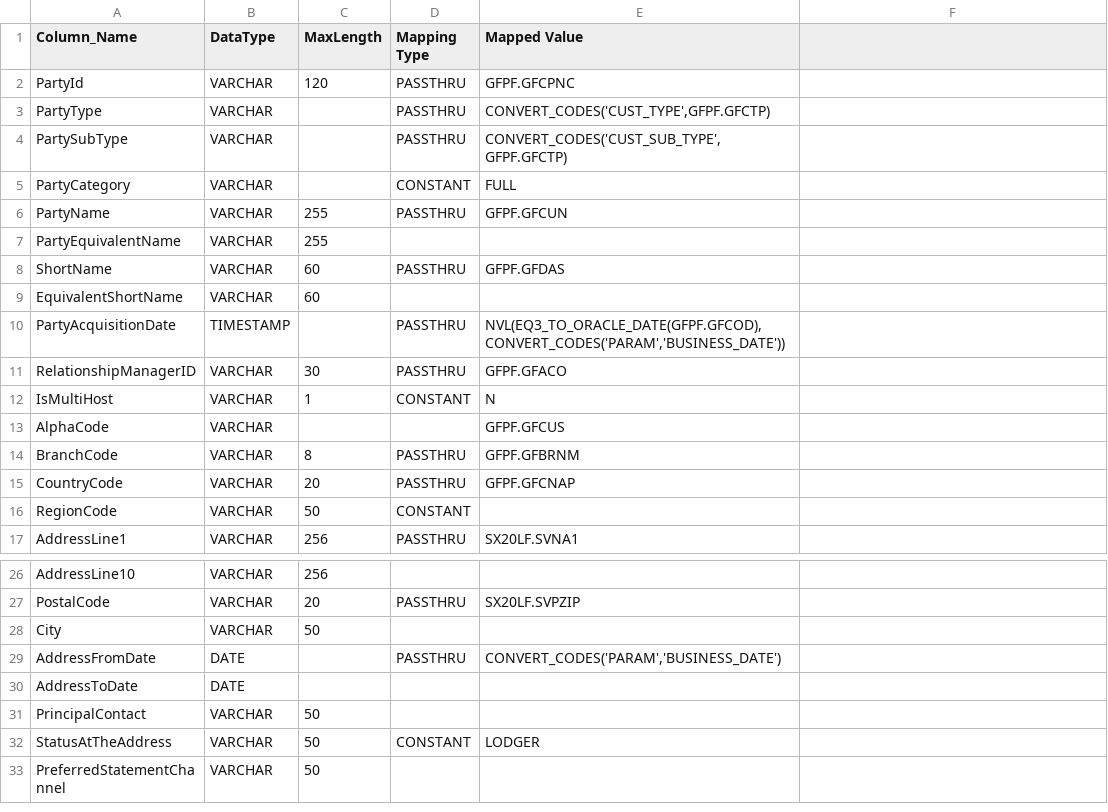
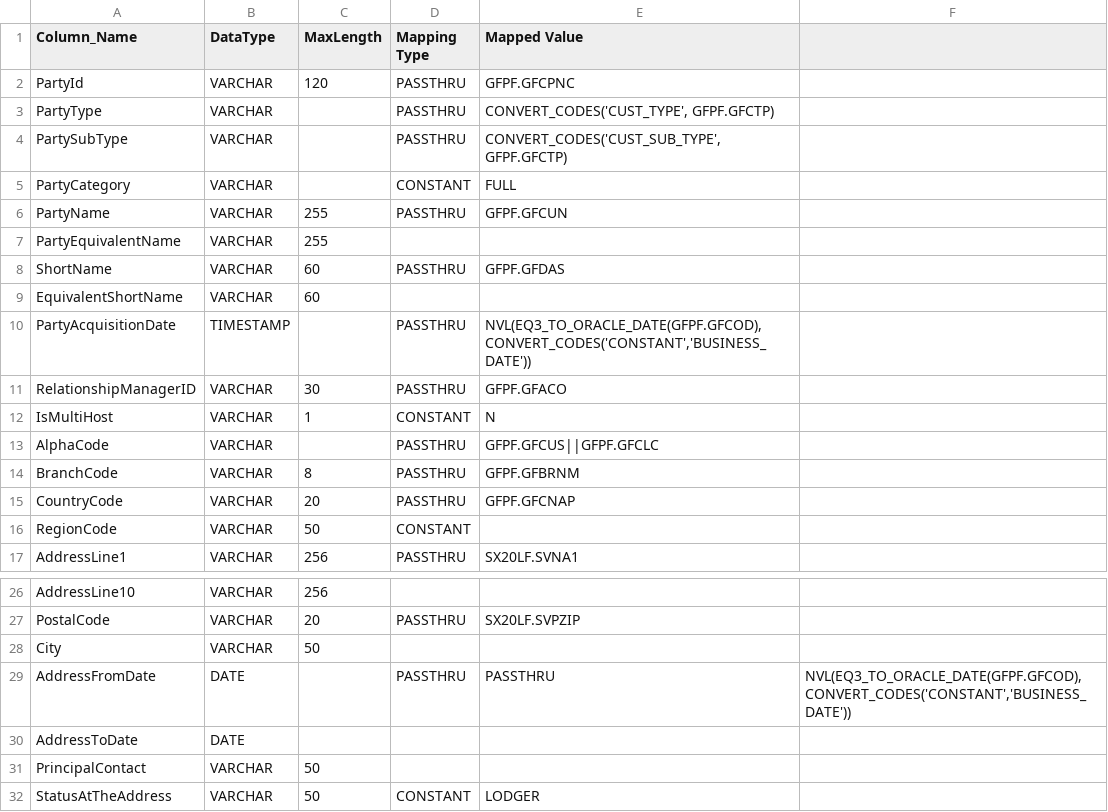
Before and after one commit to ennovatenow/precision-100-migration-templates, a TSV file: mixed-eq3-essence/containers/transform-eq3-essence-customer/party_common.tsv, drawn as a sheet; only a part is shown, gaps mark what is left out; the shorter side is filled out with more unchanged rows.

Commit message:
mapping updates

```diff
--- a/mixed-eq3-essence/containers/transform-eq3-essence-customer/party_common.tsv
+++ b/mixed-eq3-essence/containers/transform-eq3-essence-customer/party_common.tsv
@@ -2,3 +2,3 @@ Column_Name	DataType	MaxLength	Mapping Type	Mapped Value
 PartyId	VARCHAR	120	PASSTHRU	GFPF.GFCPNC
-PartyType	VARCHAR		PASSTHRU	CONVERT_CODES('CUST_TYPE',GFPF.GFCTP)
+PartyType	VARCHAR		PASSTHRU	CONVERT_CODES('CUST_TYPE', GFPF.GFCTP)
 PartySubType	VARCHAR		PASSTHRU	CONVERT_CODES('CUST_SUB_TYPE', GFPF.GFCTP)
@@ -9,6 +9,6 @@ ShortName	VARCHAR	60	PASSTHRU	GFPF.GFDAS
 EquivalentShortName	VARCHAR	60		
-PartyAcquisitionDate	TIMESTAMP		PASSTHRU	NVL(EQ3_TO_ORACLE_DATE(GFPF.GFCOD),CONVERT_CODES('PARAM','BUSINESS_DATE'))
+PartyAcquisitionDate	TIMESTAMP		PASSTHRU	NVL(EQ3_TO_ORACLE_DATE(GFPF.GFCOD),CONVERT_CODES('CONSTANT','BUSINESS_DATE'))
 RelationshipManagerID	VARCHAR	30	PASSTHRU	GFPF.GFACO
 IsMultiHost	VARCHAR	1	CONSTANT	N
-AlphaCode	VARCHAR			GFPF.GFCUS
+AlphaCode	VARCHAR		PASSTHRU	GFPF.GFCUS||GFPF.GFCLC
 BranchCode	VARCHAR	8	PASSTHRU	GFPF.GFBRNM
@@ -28,3 +28,3 @@ PostalCode	VARCHAR	20	PASSTHRU	SX20LF.SVPZIP
 City	VARCHAR	50		
-AddressFromDate	DATE		PASSTHRU	CONVERT_CODES('PARAM','BUSINESS_DATE')
+AddressFromDate	DATE		PASSTHRU	PASSTHRU	NVL(EQ3_TO_ORACLE_DATE(GFPF.GFCOD),CONVERT_CODES('CONSTANT','BUSINESS_DATE'))
 AddressToDate	DATE			
```
